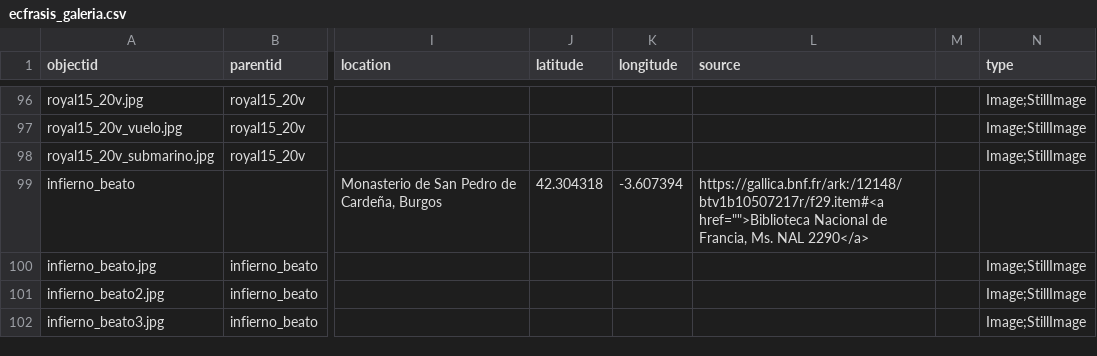
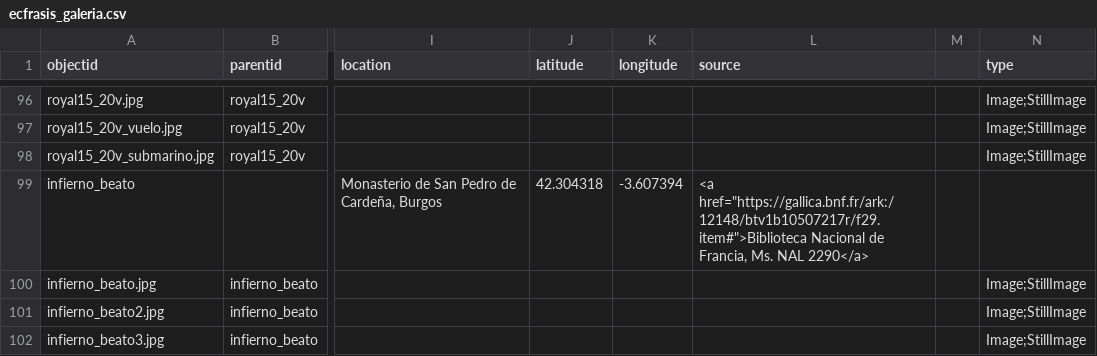
Before and after one commit to gabrielcalarco/ecfrasis.alexandre.galeria, a CSV file: _data/ecfrasis_galeria.csv, drawn as a sheet; only a part is shown, gaps mark what is left out; the diff names each change by its address in the sheet, - before the commit and + after, or states it on an @@ line.

Commit message:
errata

```diff
--- a/_data/ecfrasis_galeria.csv
+++ b/_data/ecfrasis_galeria.csv
-L99 (source): https://gallica.bnf.fr/ark:/12148/btv1b10507217r/f29.item#<a href="">Biblioteca Nacional de…
+L99 (source): <a href="https://gallica.bnf.fr/ark:/12148/btv1b10507217r/f29.item#">Biblioteca Nacional de…
```
